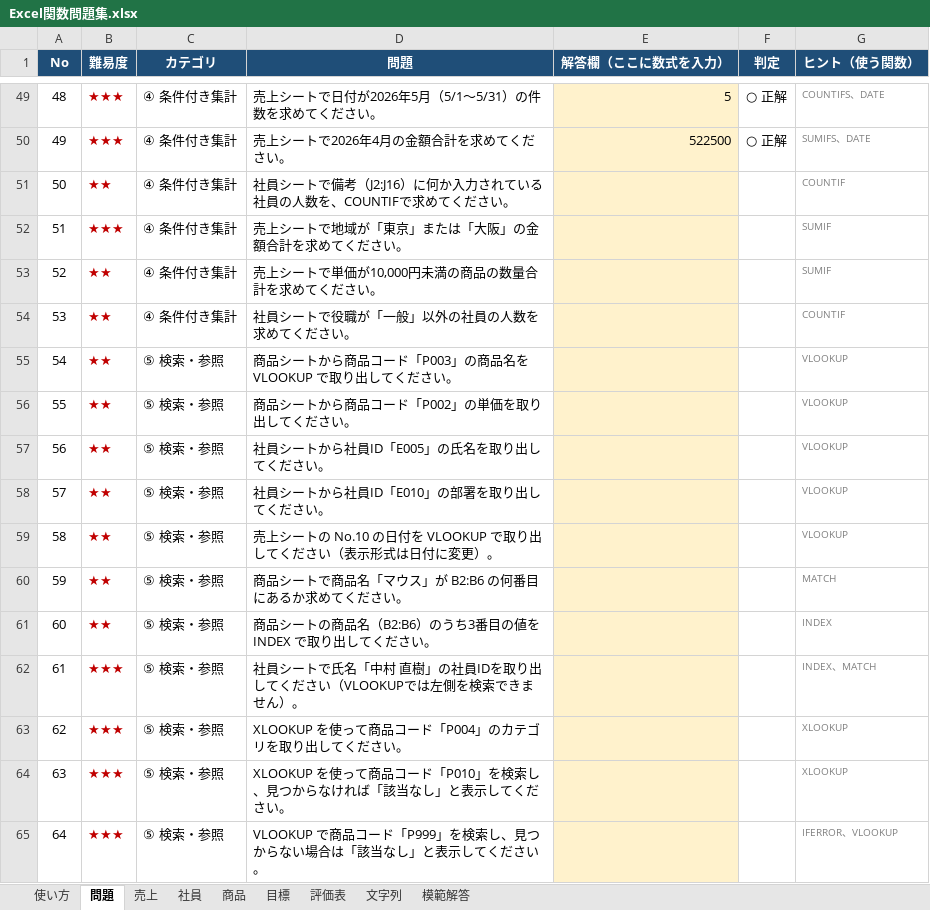
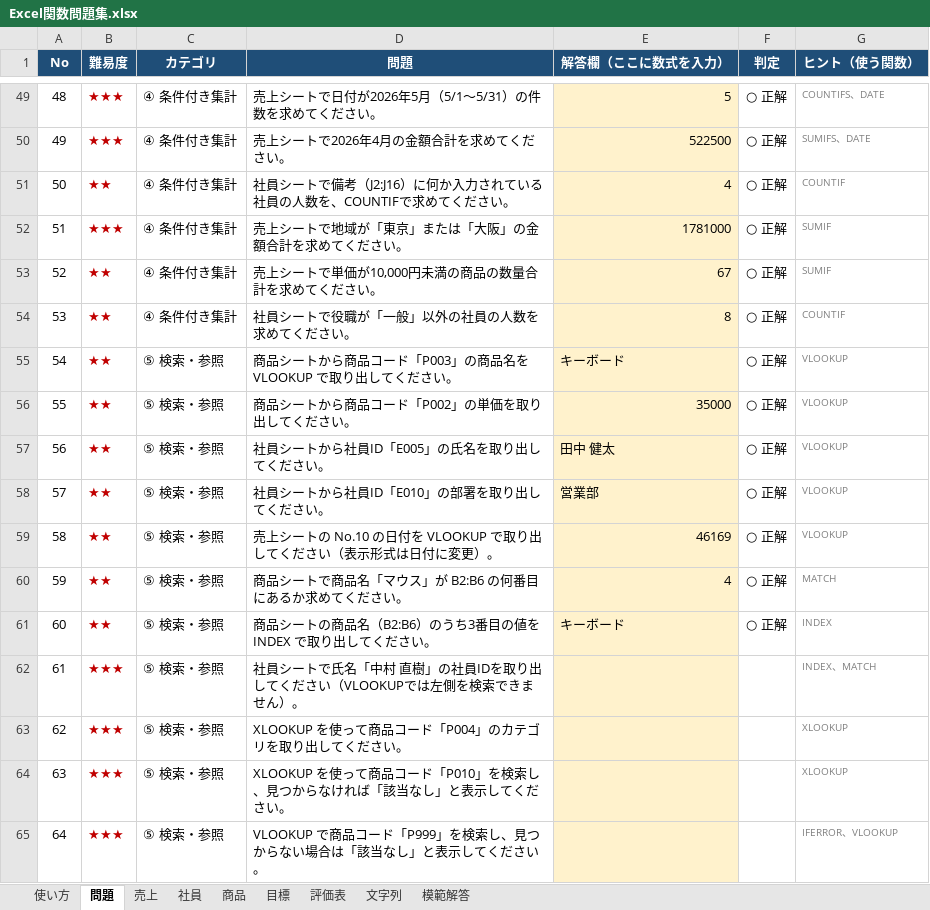
Before and after one commit to kaito0428-git/programming_practice, an Excel workbook: Excel_study/Excel関数問題集.xlsx, sheet 問題, drawn as a sheet; only a part is shown, gaps mark what is left out; values as stored, in another font and other column widths than the file's, no borders; conditional formats not drawn; the diff names each change by its address in the sheet, - before the commit and + after, or states it on an @@ line.

Commit message:
Update Excel関数問題集.xlsx
問題60まで完了

```diff
--- a/Excel_study/Excel関数問題集.xlsx (sheet 問題)
+++ b/Excel_study/Excel関数問題集.xlsx (sheet 問題)
-E51 (解答欄（ここに数式を入力）): (empty)
+E51 (解答欄（ここに数式を入力）): 4
-F51:F61 (判定): (empty)
+F51:F61 (判定): ○ 正解
-E52 (解答欄（ここに数式を入力）): (empty)
+E52 (解答欄（ここに数式を入力）): 1781000
-E53 (解答欄（ここに数式を入力）): (empty)
+E53 (解答欄（ここに数式を入力）): 67
-E54 (解答欄（ここに数式を入力）): (empty)
+E54 (解答欄（ここに数式を入力）): 8
-E55 (解答欄（ここに数式を入力）): (empty)
+E55 (解答欄（ここに数式を入力）): キーボード
-E56 (解答欄（ここに数式を入力）): (empty)
+E56 (解答欄（ここに数式を入力）): 35000
-E57 (解答欄（ここに数式を入力）): (empty)
+E57 (解答欄（ここに数式を入力）): 田中 健太
-E58 (解答欄（ここに数式を入力）): (empty)
+E58 (解答欄（ここに数式を入力）): 営業部
-E59 (解答欄（ここに数式を入力）): (empty)
+E59 (解答欄（ここに数式を入力）): 46169
-E60 (解答欄（ここに数式を入力）): (empty)
+E60 (解答欄（ここに数式を入力）): 4
-E61 (解答欄（ここに数式を入力）): (empty)
+E61 (解答欄（ここに数式を入力）): キーボード
```
Also changed, not shown: sheet 使い方.
